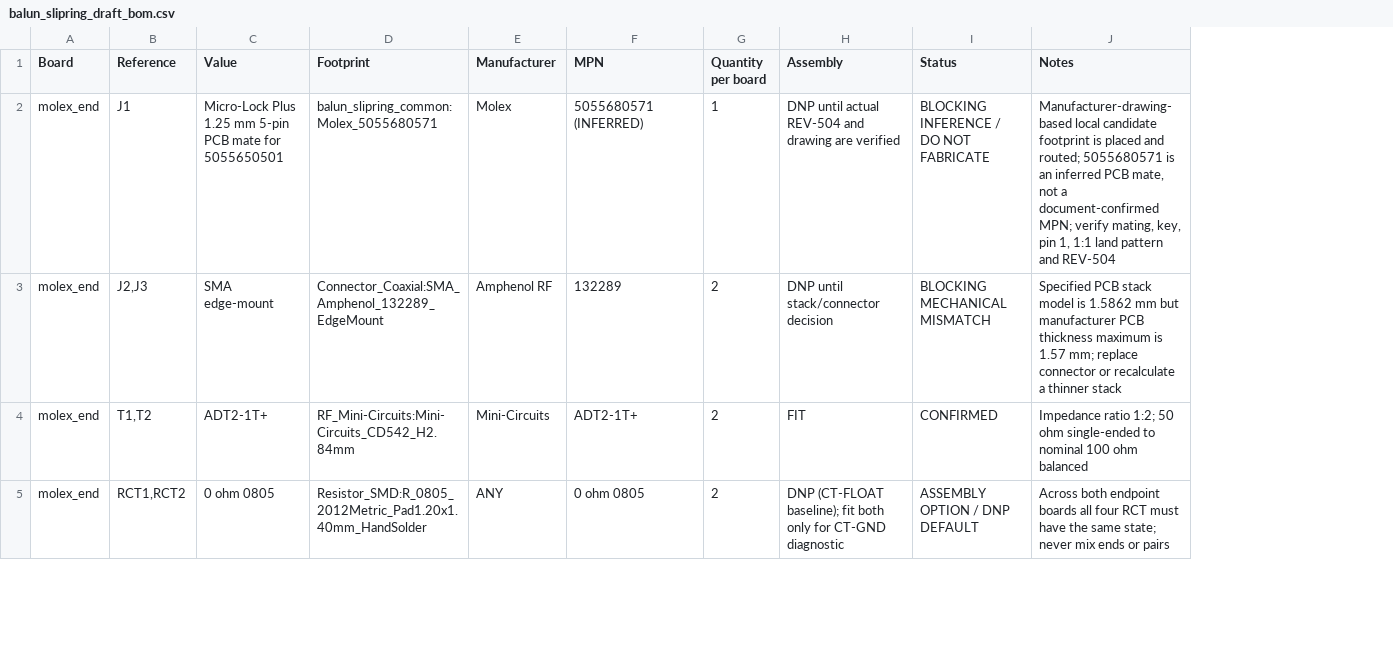
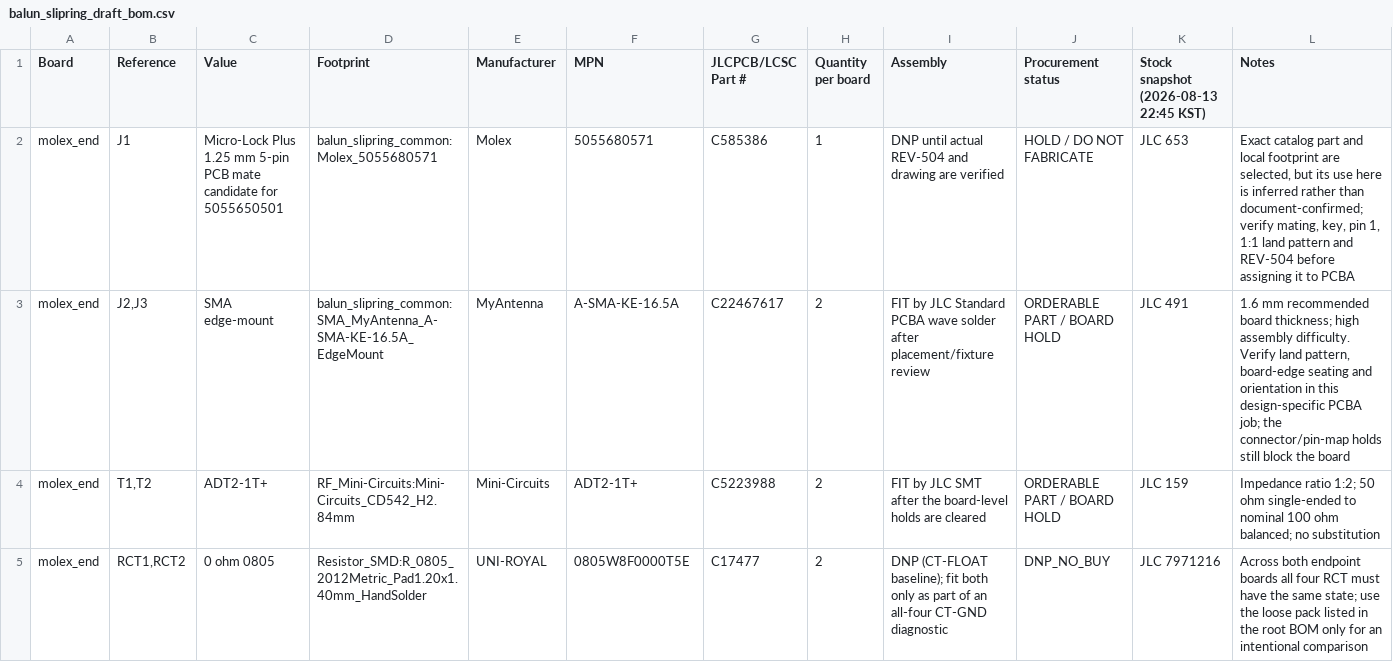
Before and after one commit to ckh7488/balun_test, a CSV file: balun_slipring/balun_slipring_draft_bom.csv, drawn as a sheet; only a part is shown; removed rows and columns are numbered as before the commit, all else as after; the diff covers the shown part only; the diff names each change by its address in the sheet, - before the commit and + after, or states it on an @@ line.

```diff
--- a/balun_slipring/balun_slipring_draft_bom.csv
+++ b/balun_slipring/balun_slipring_draft_bom.csv
+column G (JLCPCB/LCSC Part #), rows 2-5: C585386 | C22467617 | C5223988 | C17477
-column I (Status), rows 2-5: BLOCKING INFERENCE / DO NOT FABRICATE | BLOCKING MECHANICAL MISMATCH | CONFIRMED | ASSEMBLY OPTION / DNP DEFAULT
+column J (Procurement status), rows 2-5: HOLD / DO NOT FABRICATE | ORDERABLE PART / BOARD HOLD | ORDERABLE PART / BOARD HOLD | DNP_NO_BUY
+column K, rows 1-5: Stock snapshot (2026-08-13 22:45 KST) | JLC 653 | JLC 491 | JLC 159 | JLC 7971216
-C2 (Value): …PCB mate for 5055650501
+C2 (Value): …PCB mate candidate for 5055650501
-F2 (MPN): 5055680571 (INFERRED)
+F2 (MPN): 5055680571
-L2 (Notes): Manufacturer-drawing-based local candidate footprint is placed and routed; 5055680571 is an inferred PCB mate, not a document-confirmed MPN; verify mating, key, pin 1, 1:1 land pattern and REV-504
+L2 (Notes): Exact catalog part and local footprint are selected, but its use here is inferred rather than document-confirmed; verify mating, key, pin 1, 1:1 land pattern and REV-504 before assigning it to PCBA
-D3 (Footprint): Connector_Coaxial:SMA_Amphenol_132289_EdgeMount
+D3 (Footprint): balun_slipring_common:SMA_MyAntenna_A-SMA-KE-16.5A_EdgeMount
-E3 (Manufacturer): Amphenol RF
+E3 (Manufacturer): MyAntenna
-F3 (MPN): 132289
+F3 (MPN): A-SMA-KE-16.5A
-I3 (Assembly): DNP until stack/connector decision
+I3 (Assembly): FIT by JLC Standard PCBA wave solder after placement/fixture review
-L3 (Notes): Specified PCB stack model is 1.5862 mm but manufacturer PCB thickness maximum is 1.57 mm; replace connector or recalculate a thinner stack
+L3 (Notes): 1.6 mm recommended board thickness; high assembly difficulty. Verify land pattern, board-edge seating and orientation in this design-specific PCBA job; the connector/pin-map holds still block the board
-I4 (Assembly): FIT
+I4 (Assembly): FIT by JLC SMT after the board-level holds are cleared
-L4 (Notes): …100 ohm balanced
+L4 (Notes): …100 ohm balanced; no substitution
-E5 (Manufacturer): ANY
+E5 (Manufacturer): UNI-ROYAL
-F5 (MPN): 0 ohm 0805
+F5 (MPN): 0805W8F0000T5E
-I5 (Assembly): …both only for CT-GND diagnostic
+I5 (Assembly): …both only as part of an all-four CT-GND diagnostic
-L5 (Notes): …same state; never mix ends or pairs
+L5 (Notes): …same state; use the loose pack listed in the root BOM only for an intentional comparison
```
Also changed, not shown: 14 edited cells elsewhere in this file, balun_eth_rj45/balun_eth_rj45_bom.csv, 26 other files.
